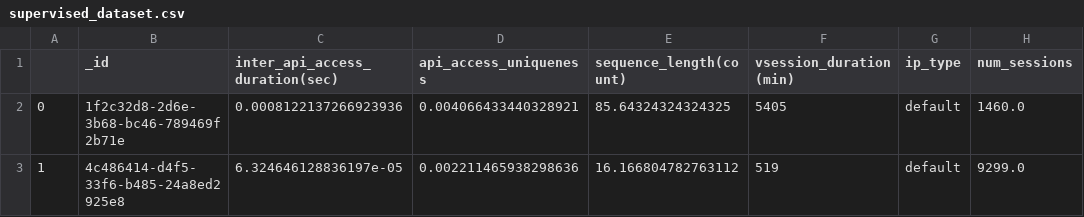
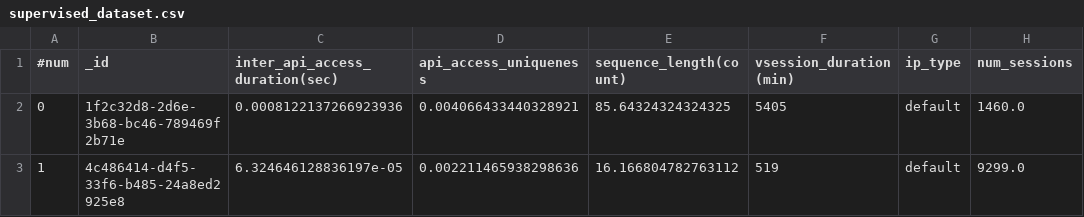
Before and after one commit to krnaach/mtech-anomaly-detection-project, a CSV file: dataset/supervised_dataset.csv, drawn as a sheet; only a part is shown; the diff names each change by its address in the sheet, - before the commit and + after, or states it on an @@ line.

Commit message:
Update supervised_dataset.csv

```diff
--- a/dataset/supervised_dataset.csv
+++ b/dataset/supervised_dataset.csv
-A1: (empty)
+A1: #num
```
